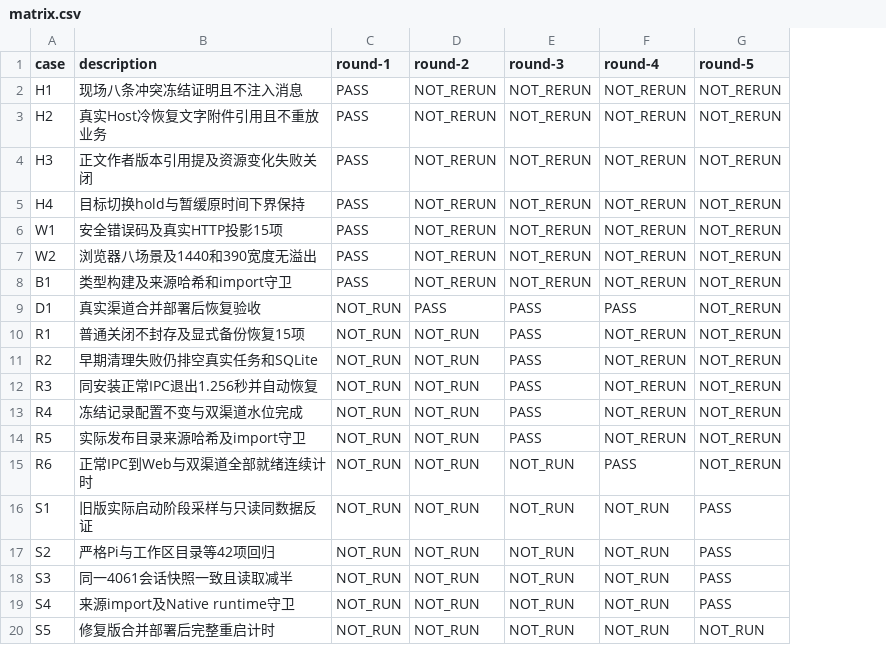
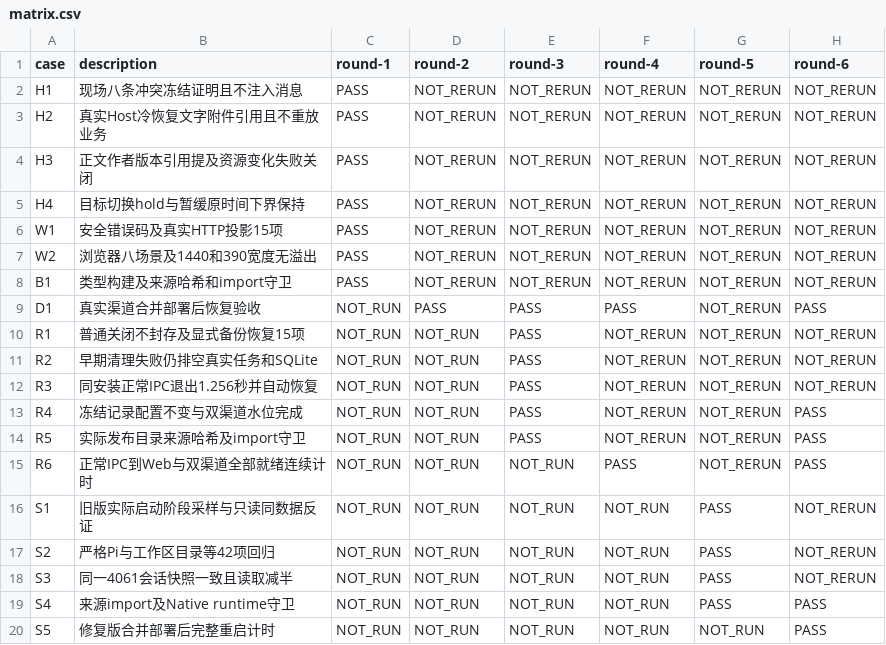
Before and after one commit to zzusp/night-bot, a CSV file: docs/acceptance/dingtalk-history-recovery/matrix.csv, drawn as a sheet; the diff names each change by its address in the sheet, - before the commit and + after, or states it on an @@ line.

```diff
--- a/docs/acceptance/dingtalk-history-recovery/matrix.csv
+++ b/docs/acceptance/dingtalk-history-recovery/matrix.csv
+column H (round-6), rows 2-20: NOT_RERUN | NOT_RERUN | NOT_RERUN | NOT_RERUN | NOT_RERUN | NOT_RERUN | NOT_RERUN | PASS | NOT_RERUN | NOT_RERUN | NOT_RERUN | PASS | PASS | PASS | NOT_RERUN | NOT_RERUN | NOT_RERUN | PASS | PASS
```
Also changed, not shown: 5 other files.
